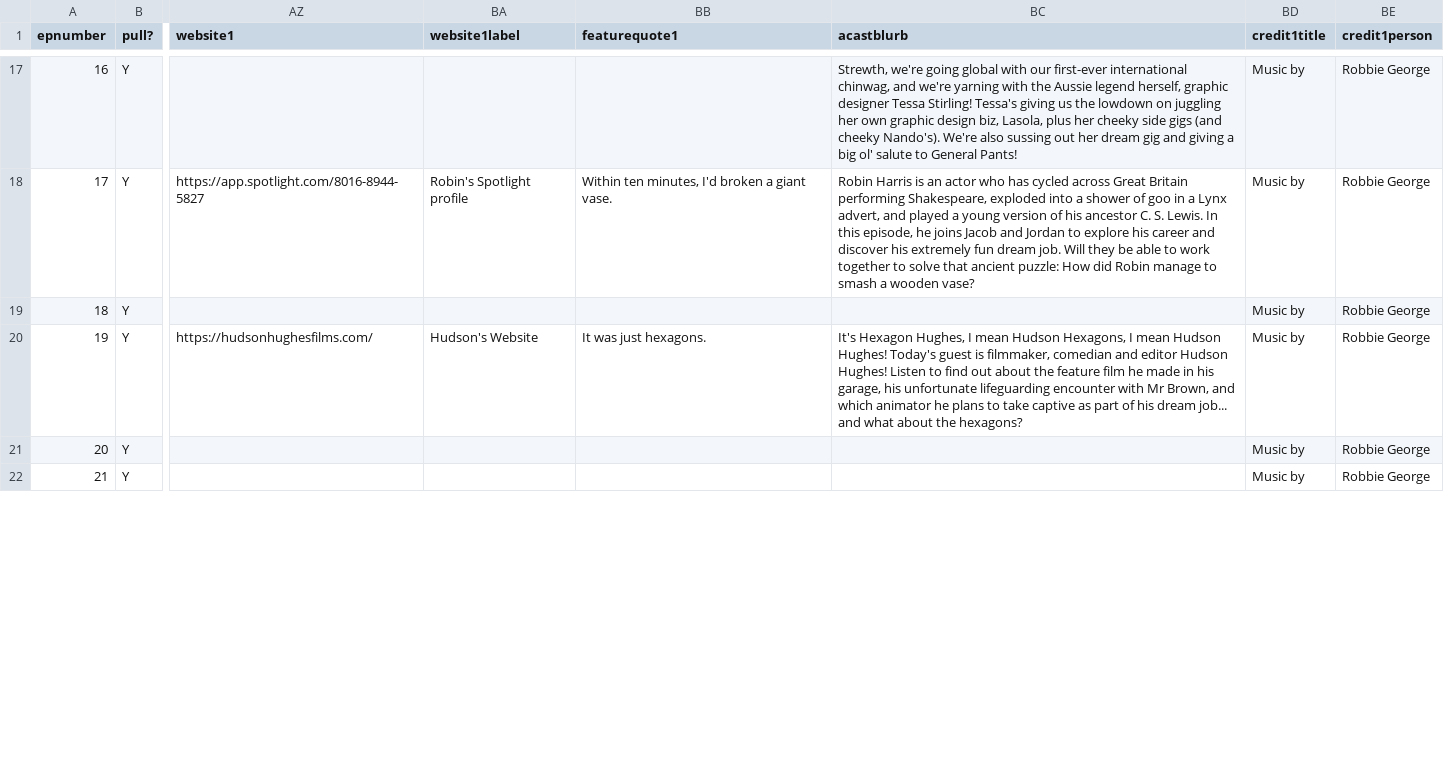
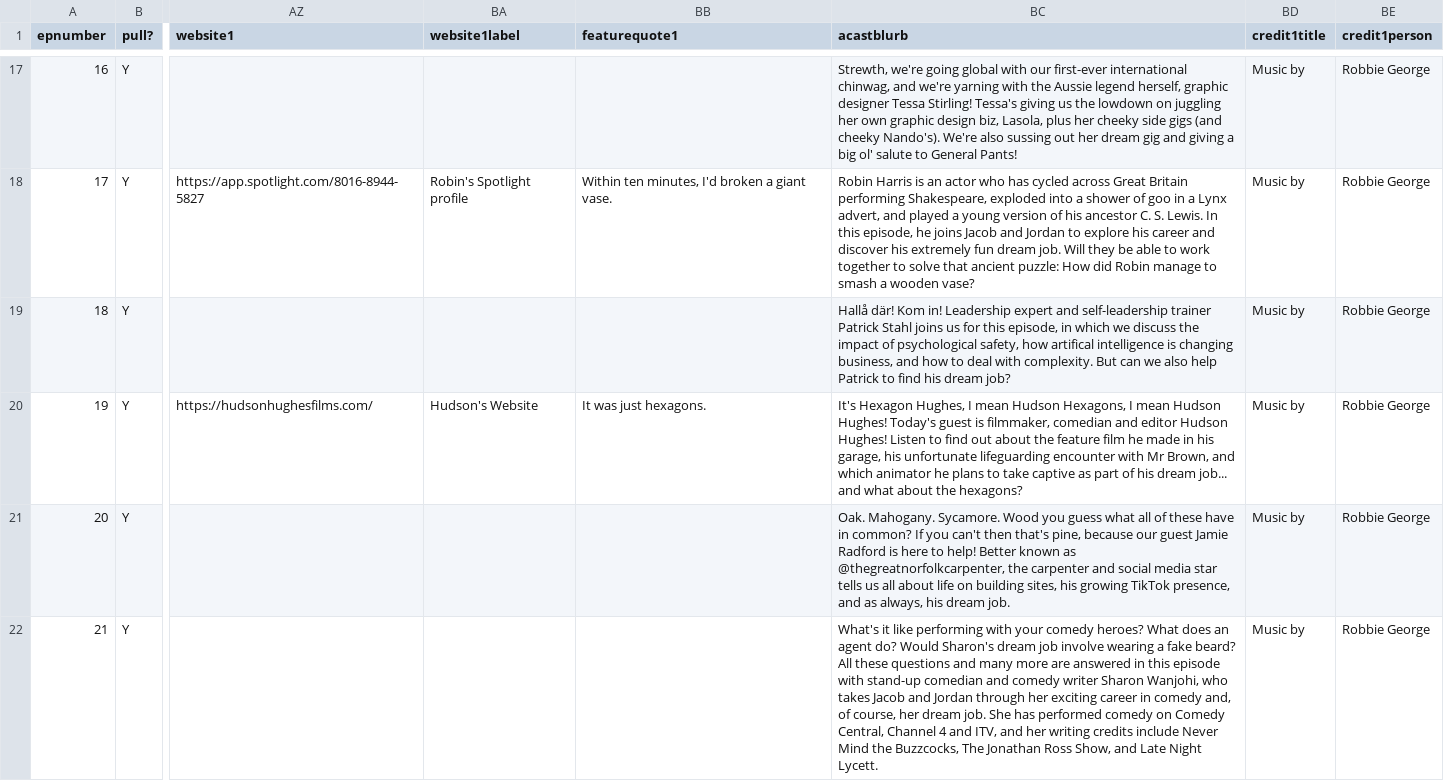
Before and after one commit to jmp1016/cm_eps, a CSV file: episodes.csv, drawn as a sheet; only a part is shown, gaps mark what is left out; the diff covers the shown part only; the diff names each change by its address in the sheet, - before the commit and + after, or states it on an @@ line.

Commit message:
Force update of episodes.csv

```diff
--- a/episodes.csv
+++ b/episodes.csv
-BC19 (acastblurb): (empty)
+BC19 (acastblurb): Hallå där! Kom in! Leadership expert and self-leadership trainer Patrick Stahl joins us for this episode, in which we discuss the impact of psychological safety, how artifical intelligence is changing business, and how to deal with complexity. But can we also help Patrick to find his dream job?
-BC21 (acastblurb): (empty)
+BC21 (acastblurb): Oak. Mahogany. Sycamore. Wood you guess what all of these have in common? If you can't then that's pine, because our guest Jamie Radford is here to help! Better known as @thegreatnorfolkcarpenter, the carpenter and social media star tells us all about life on building sites, his growing TikTok presence, and as always, his dream job.
-BC22 (acastblurb): (empty)
+BC22 (acastblurb): What's it like performing with your comedy heroes? What does an agent do? Would Sharon's dream job involve wearing a fake beard? All these questions and many more are answered in this episode with stand-up comedian and comedy writer Sharon Wanjohi, who takes Jacob and Jordan through her exciting career in comedy and, of course, her dream job. She has performed comedy on Comedy Central, Channel 4 and ITV, and her writing credits include Never Mind the Buzzcocks, The Jonathan Ross Show, and Late Night Lycett.
```
Also changed, not shown: 2 edited cells elsewhere in this file.
